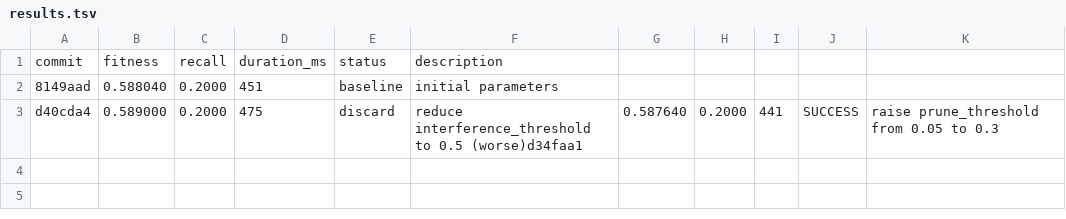
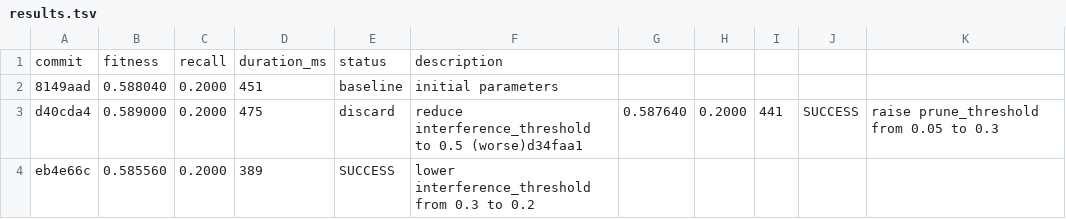
Before and after one commit to NickFlach/kannaka-memory, a TSV file: research/results.tsv, drawn as a sheet.

```diff
--- a/research/results.tsv
+++ b/research/results.tsv
@@ -3 +3,2 @@ commit	fitness	recall	duration_ms	status	description
 d40cda4	0.589000	0.2000	475	discard	reduce interference_threshold to 0.5 (worse)d34faa1	0.587640	0.2000	441	SUCCESS	raise prune_threshold from 0.05 to 0.3
+eb4e66c	0.585560	0.2000	389	SUCCESS	lower interference_threshold from 0.3 to 0.2
```
Also changed, not shown: 1 other file.
